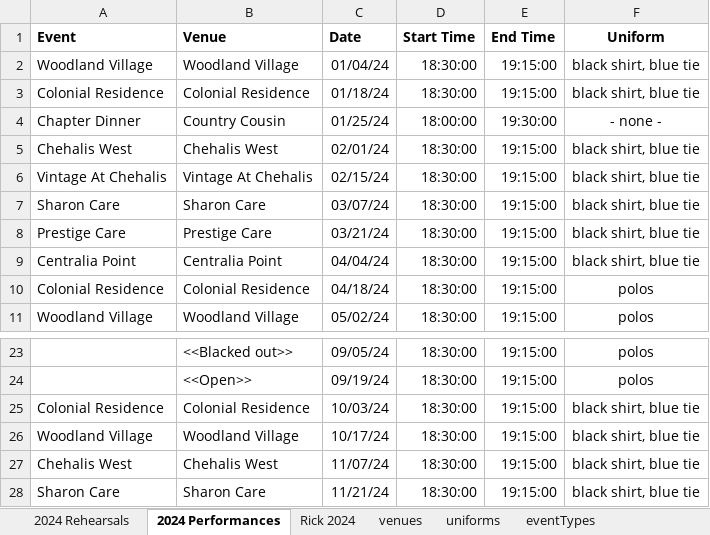
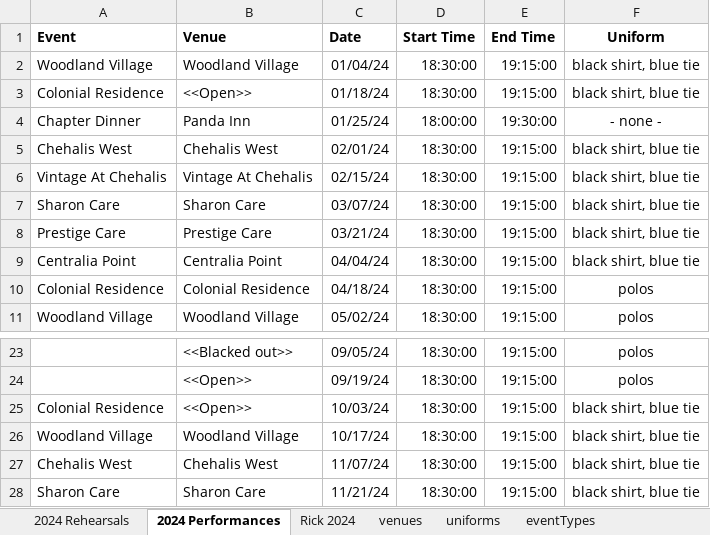
Before and after one commit to dmotteler/perfcal, an Excel workbook: SingoutInfo.xlsx, sheet 2024 Performances, drawn as a sheet; only a part is shown, gaps mark what is left out; values as stored, in another font and other column widths than the file's, no borders; the diff names each change by its address in the sheet, - before the commit and + after, or states it on an @@ line.

Commit message:
remove Colonial dates

```diff
--- a/SingoutInfo.xlsx (sheet 2024 Performances)
+++ b/SingoutInfo.xlsx (sheet 2024 Performances)
-B3 (Venue): Colonial Residence
+B3 (Venue): <<Open>>
-B4 (Venue): Country Cousin
+B4 (Venue): Panda Inn
-B25 (Venue): Colonial Residence
+B25 (Venue): <<Open>>
```
